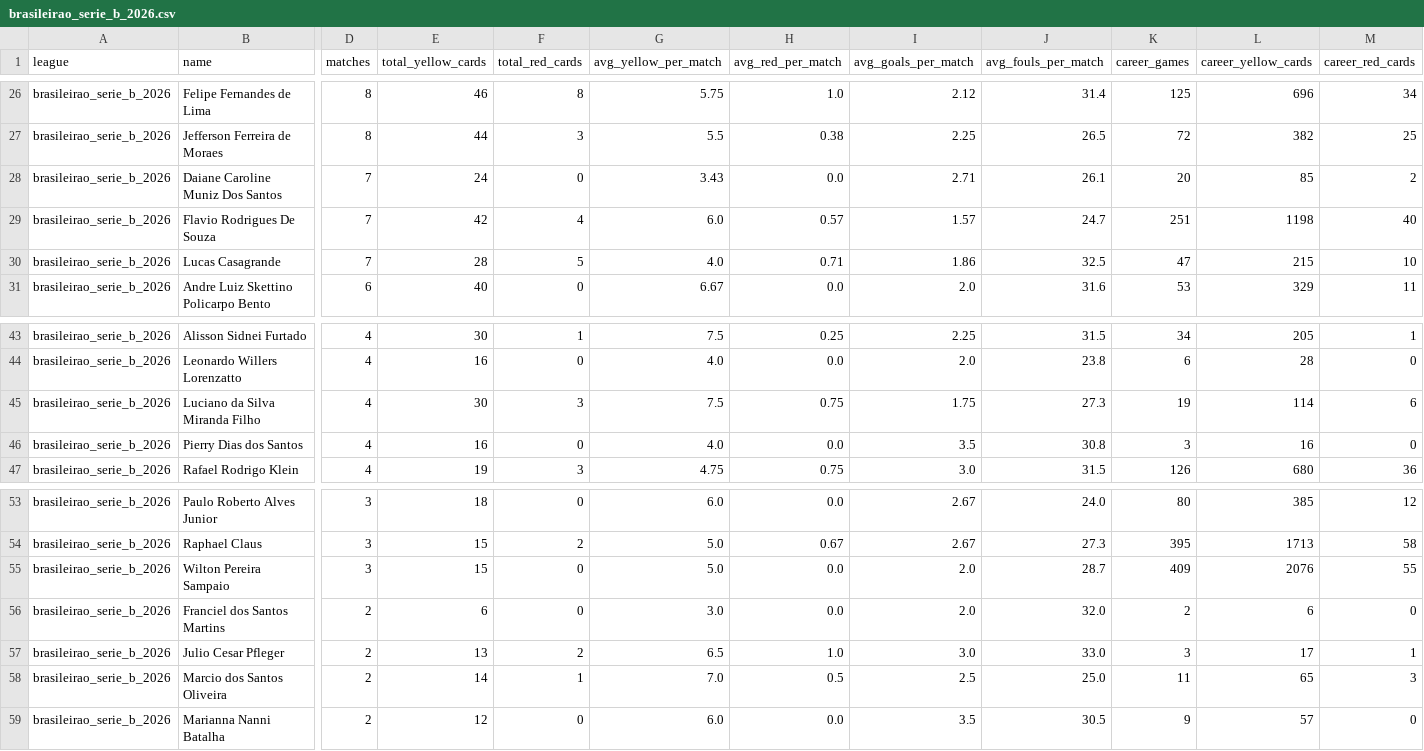
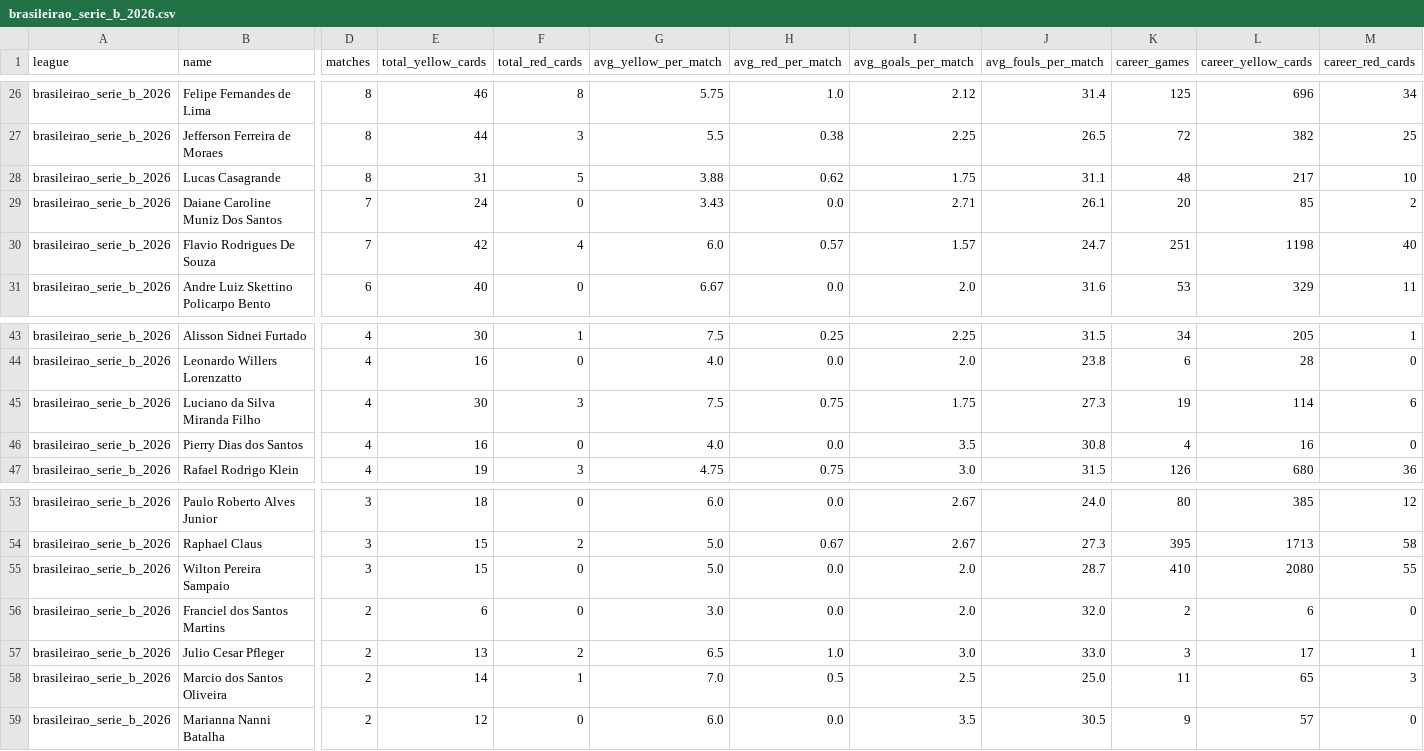
Before and after one commit to aimidas1/referees, a CSV file: brasileirao_serie_b_2026.csv, drawn as a sheet; only a part is shown, gaps mark what is left out; removed rows and columns are numbered as before the commit, all else as after; rows hold the shown columns only; the diff names each change by its address in the sheet, - before the commit and + after, or states it on an @@ line.

Commit message:
auto: update data 2026-09-29

```diff
--- a/brasileirao_serie_b_2026.csv
+++ b/brasileirao_serie_b_2026.csv
+row 28: brasileirao_serie_b_2026 | Lucas Casagrande | 8 | 31 | 5 | 3.88 | 0.62 | 1.75 | 31.1 | 48 | 217 | 10
-row 30: brasileirao_serie_b_2026 | Lucas Casagrande | 7 | 28 | 5 | 4.0 | 0.71 | 1.86 | 32.5 | 47 | 215 | 10
-K46 (career_games): 3
+K46 (career_games): 4
-K55 (career_games): 409
+K55 (career_games): 410
-L55 (career_yellow_cards): 2076
+L55 (career_yellow_cards): 2080
```
Also changed, not shown: alemanha_bundesliga_2026_2027.csv, arabia_saudita_pro_league_2026_2027.csv, 12 other files.
